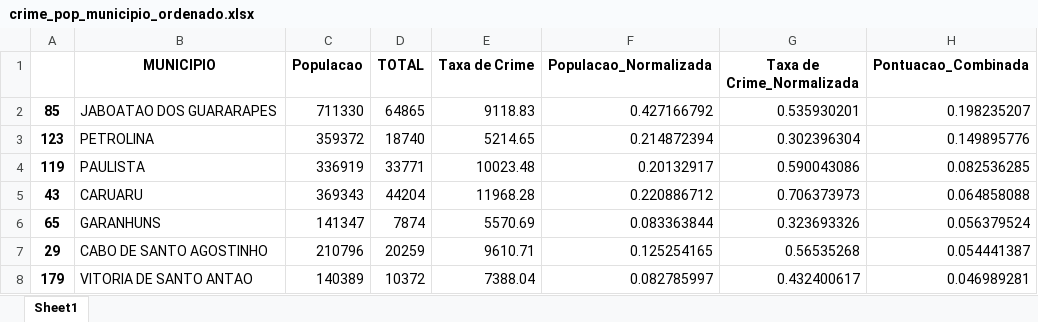
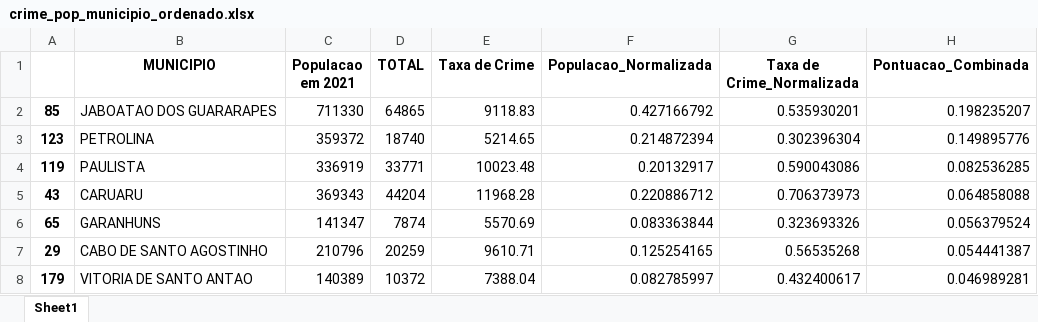
Before and after one commit to Pacelli-Luckwu/Crimes-Property-Pernambuco, an Excel workbook: crime_pop_municipio_ordenado.xlsx, sheet Sheet1, drawn as a sheet; only a part is shown; values as stored, in another font and other column widths than the file's, no borders; the diff names each change by its address in the sheet, - before the commit and + after, or states it on an @@ line.

```diff
--- a/crime_pop_municipio_ordenado.xlsx (sheet Sheet1)
+++ b/crime_pop_municipio_ordenado.xlsx (sheet Sheet1)
-C1: Populacao
+C1: Populacao em 2021
```
Also changed, not shown: 2 other files.
